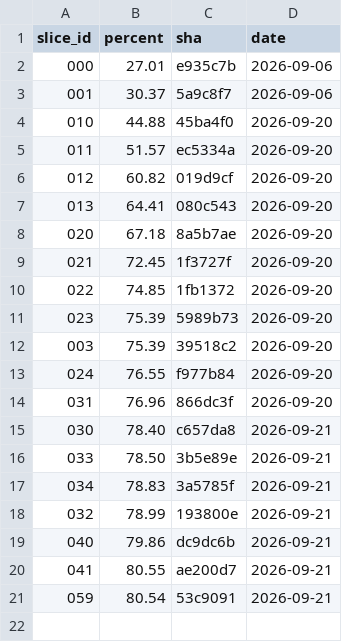
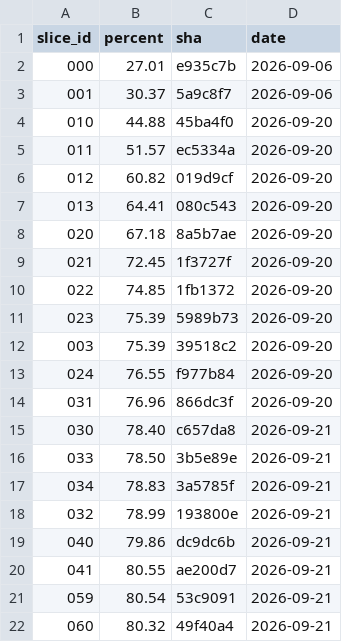
Before and after one commit to ScriptKittyOS/Trinity, a TSV file: coverage.tsv, drawn as a sheet; the diff names each change by its address in the sheet, - before the commit and + after, or states it on an @@ line.

Commit message:
feat(s060): complete slice 060 (MCP client)
Signed-off-by: Ayla Croft <aylacroft@proton.me>

```diff
--- a/coverage.tsv
+++ b/coverage.tsv
+row 22: 060 | 80.32 | 49f40a4 | 2026-09-21
```
Also changed, not shown: 3 other files.
